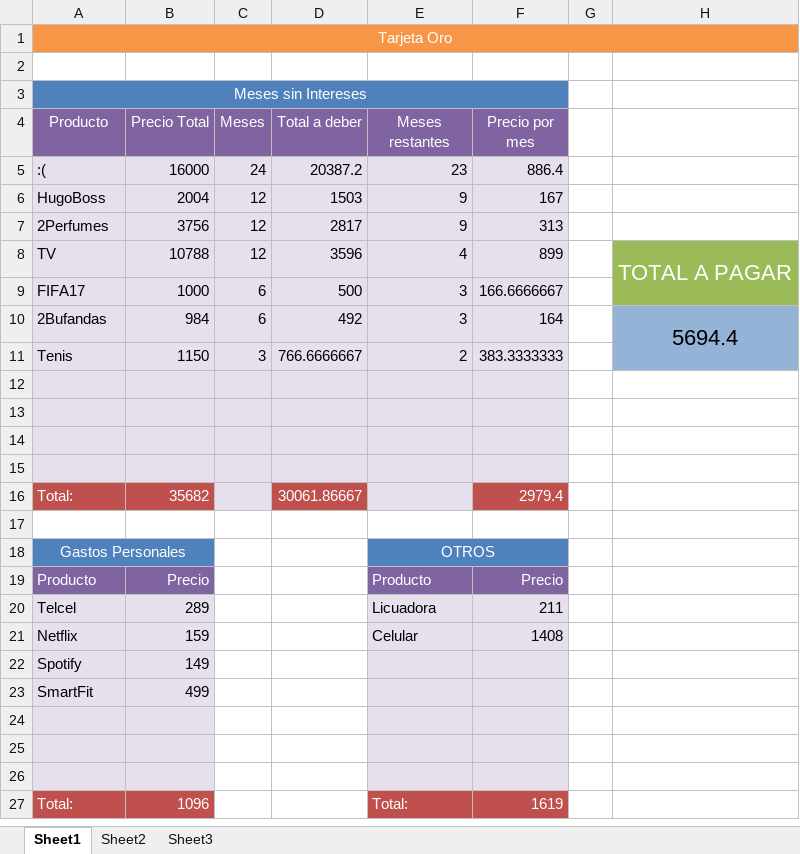
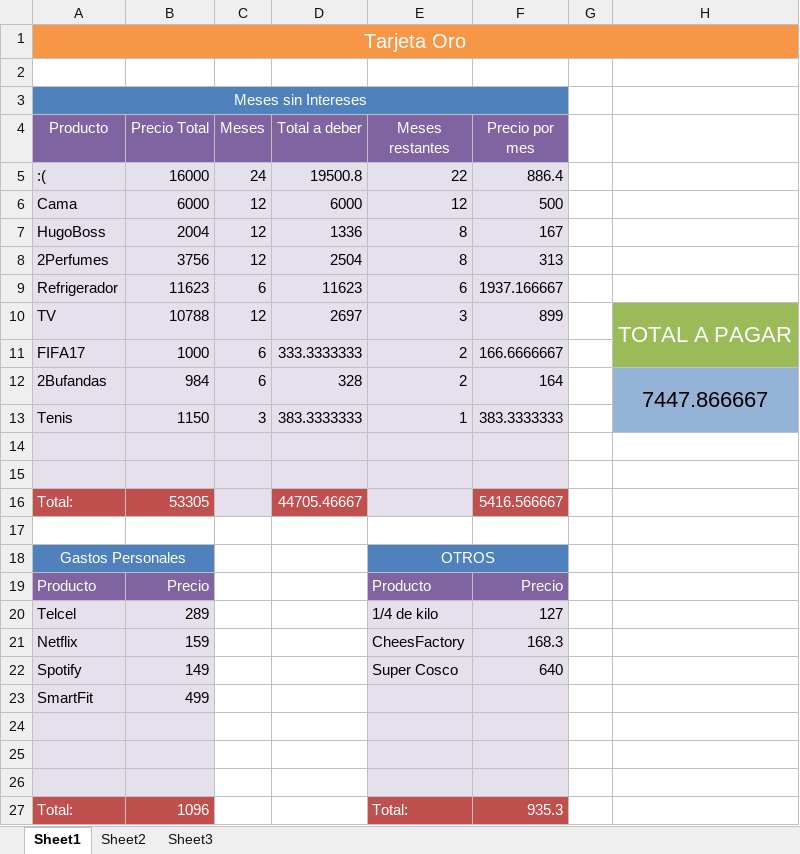
Before and after one commit to irvingver/CVS, an Excel workbook: GastosORO.xlsx, sheet Sheet1, drawn as a sheet; values as stored, in another font and other column widths than the file's, no borders; charts and pictures not drawn; removed rows and columns are numbered as before the commit, all else as after; the diff names each change by its address in the sheet, - before the commit and + after, or states it on an @@ line.

```diff
--- a/GastosORO.xlsx (sheet Sheet1)
+++ b/GastosORO.xlsx (sheet Sheet1)
@@ A1 text size: larger @@
-D5 (Total a deber): 20387.2
+D5 (Total a deber): 19500.8
-E5 (Meses restantes): 23
+E5 (Meses restantes): 22
+row 6: Cama | 6000 | 12 | 6000 | 12 | 500
-D7 (Total a deber): 1503
+D7 (Total a deber): 1336
-E7:E8 (Meses restantes): 9
+E7:E8 (Meses restantes): 8
-D8 (Total a deber): 2817
+D8 (Total a deber): 2504
+row 9: Refrigerador | 11623 | 6 | 11623 | 6 | 1937.166667
-D10 (Total a deber): 3596
+D10 (Total a deber): 2697
-E10 (Meses restantes): 4
+E10 (Meses restantes): 3
-D11 (Total a deber): 500
+D11 (Total a deber): 333.3333333
-E11:E12 (Meses restantes): 3
+E11:E12 (Meses restantes): 2
-D12 (Total a deber): 492
+D12 (Total a deber): 328
-H12: 5694.4
+H12: 7447.866667
-D13 (Total a deber): 766.6666667
+D13 (Total a deber): 383.3333333
-E13 (Meses restantes): 2
+E13 (Meses restantes): 1
-row 16: (empty)
+row 16: Total: | 53305 |  | 44705.46667 |  | 5416.566667
-A16:B16 fill: #E6E0EC
+A16:B16 fill: #C0504D
-D16 fill: #E6E0EC
+D16 fill: #C0504D
-F16 fill: #E6E0EC
+F16 fill: #C0504D
-row 15: (empty)
-row 16: Total: | 35682 |  | 30061.86667 |  | 2979.4
-E20 (Meses restantes): Licuadora
+E20 (Meses restantes): 1/4 de kilo
-F20 (Precio por mes): 211
+F20 (Precio por mes): 127
-E21 (Meses restantes): Celular
+E21 (Meses restantes): CheesFactory
-F21 (Precio por mes): 1408
+F21 (Precio por mes): 168.3
-E22 (Meses restantes): (empty)
+E22 (Meses restantes): Super Cosco
-F22 (Precio por mes): (empty)
+F22 (Precio por mes): 640
-F27 (Precio por mes): 1619
+F27 (Precio por mes): 935.3
```
Also changed, not shown: formulas that keep their value, charts or pictures, GastosORO.xlsm.
